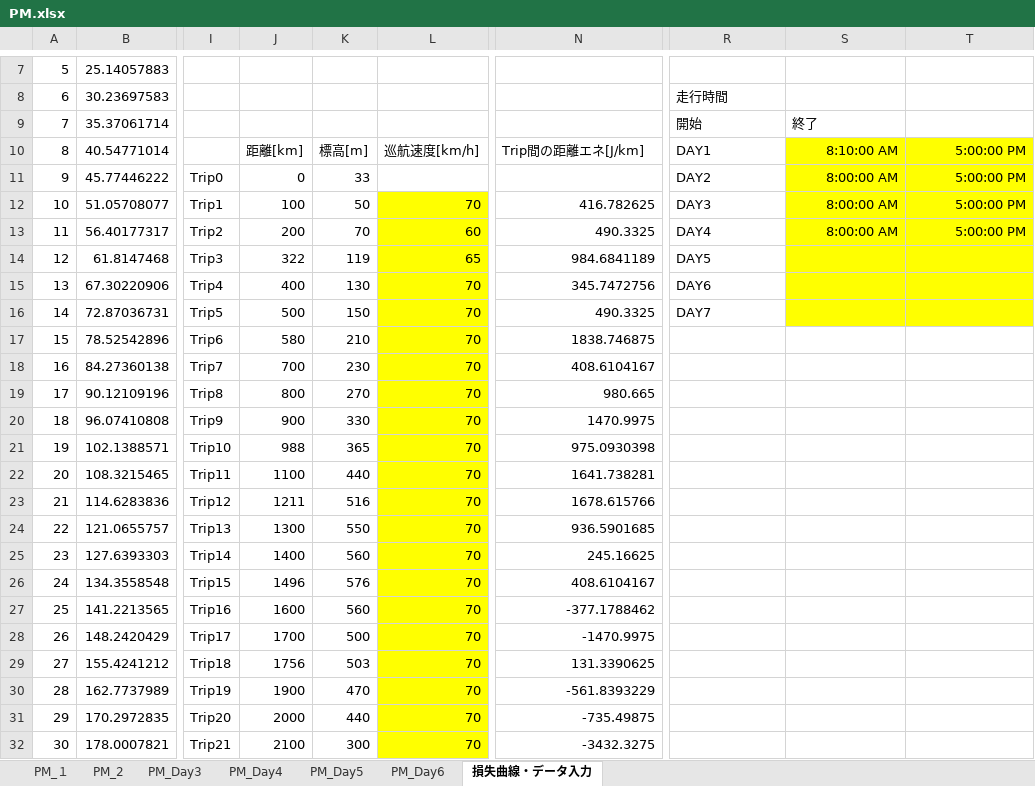
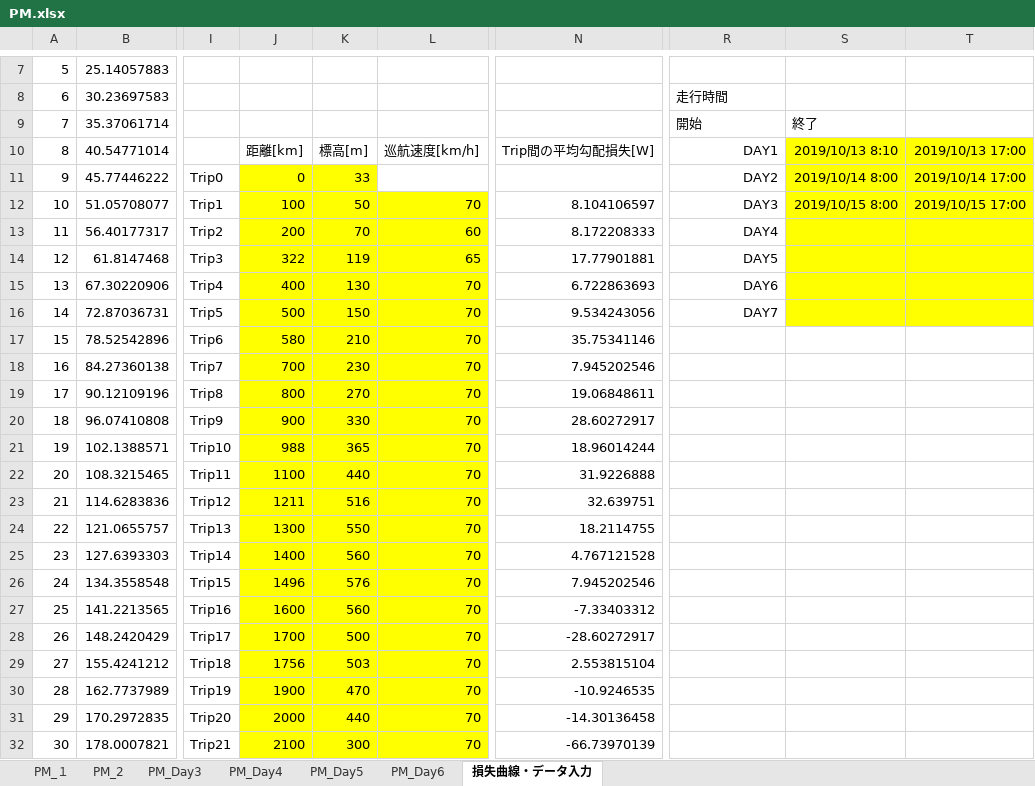
Before and after one commit to Ben1022yamazzz/solar-energy-management-, an Excel workbook: BWSC2019-EneMane/PM/PM.xlsx, sheet 損失曲線・データ入力, drawn as a sheet; only a part is shown, gaps mark what is left out; values as stored, in another font and other column widths than the file's, no borders; charts and pictures not drawn; the diff covers the shown part only; the diff names each change by its address in the sheet, - before the commit and + after, or states it on an @@ line.

```diff
--- a/BWSC2019-EneMane/PM/PM.xlsx (sheet 損失曲線・データ入力)
+++ b/BWSC2019-EneMane/PM/PM.xlsx (sheet 損失曲線・データ入力)
-N10: Trip間の距離エネ[J/km]
+N10: Trip間の平均勾配損失[W]
-R10:R16 alignment: left
+R10:R16 alignment: right
-S10: 8:10:00 AM
+S10: 2019/10/13 8:10
-T10: 5:00:00 PM
+T10: 2019/10/13 17:00
-J11:K32 fill: none
+J11:K32 fill: #FFFF00
-S11: 8:00:00 AM
+S11: 2019/10/14 8:00
-T11: 5:00:00 PM
+T11: 2019/10/14 17:00
-N12: 416.782625
+N12: 8.104106597
-S12: 8:00:00 AM
+S12: 2019/10/15 8:00
-T12: 5:00:00 PM
+T12: 2019/10/15 17:00
-N13: 490.3325
+N13: 8.172208333
-S13: 8:00:00 AM
+S13: (empty)
-T13: 5:00:00 PM
+T13: (empty)
-N14: 984.6841189
+N14: 17.77901881
-N15: 345.7472756
+N15: 6.722863693
-N16: 490.3325
+N16: 9.534243056
-N17: 1838.746875
+N17: 35.75341146
-N18: 408.6104167
+N18: 7.945202546
-N19: 980.665
+N19: 19.06848611
-N20: 1470.9975
+N20: 28.60272917
-N21: 975.0930398
+N21: 18.96014244
-N22: 1641.738281
+N22: 31.9226888
-N23: 1678.615766
+N23: 32.639751
-N24: 936.5901685
+N24: 18.2114755
-N25: 245.16625
+N25: 4.767121528
-N26: 408.6104167
+N26: 7.945202546
-N27: -377.1788462
+N27: -7.33403312
-N28: -1470.9975
+N28: -28.60272917
-N29: 131.3390625
+N29: 2.553815104
-N30: -561.8393229
+N30: -10.9246535
-N31: -735.49875
+N31: -14.30136458
-N32: -3432.3275
+N32: -66.73970139
```
Also changed, not shown: 9 edited cells and cell formats elsewhere in this sheet, sheet PM_１, formulas that keep their value, charts or pictures, 1 other file.
